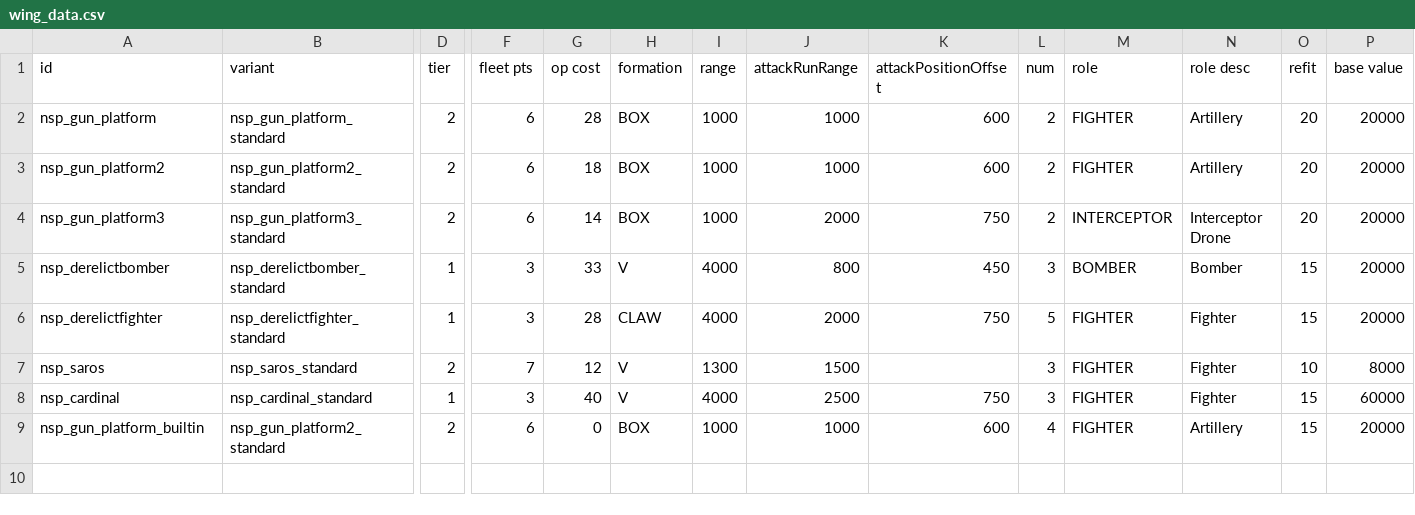
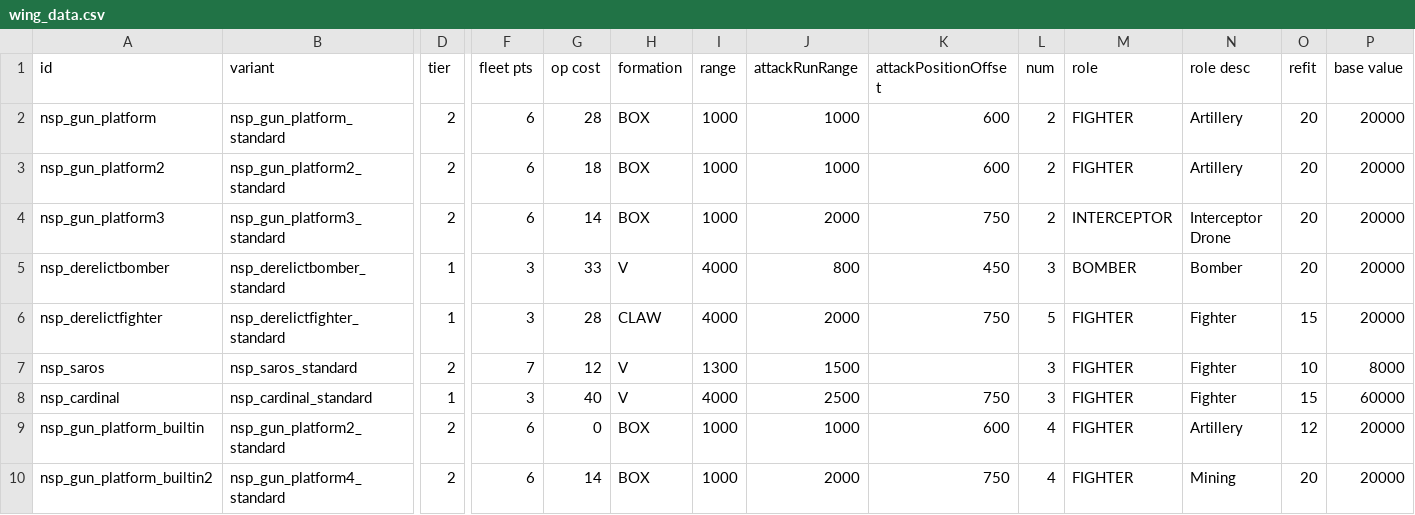
Before and after one commit to NEONN1111/XXARRA-S-VARIETY-PACK, a CSV file: data/hulls/wing_data.csv, drawn as a sheet; only a part is shown, gaps mark what is left out; rows hold the shown columns only; the diff names each change by its address in the sheet, - before the commit and + after, or states it on an @@ line.

```diff
--- a/data/hulls/wing_data.csv
+++ b/data/hulls/wing_data.csv
-O5 (refit): 15
+O5 (refit): 20
-O9 (refit): 15
+O9 (refit): 12
+row 10: nsp_gun_platform_builtin2 | nsp_gun_platform4_standard | 2 | 6 | 14 | BOX | 1000 | 2000 | 750 | 4 | FIGHTER | Mining | 20 | 20000
```
Also changed, not shown: data/hulls/ship_data.csv, data/weapons/weapon_data.csv, 14 other files.
